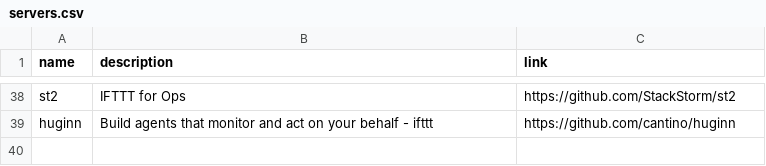
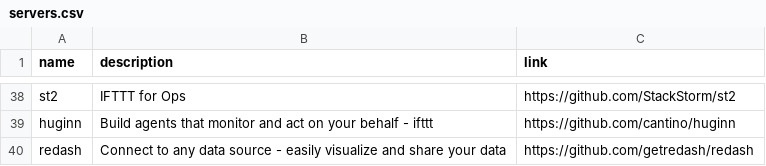
Before and after one commit to gregory/jouets, a CSV file: servers.csv, drawn as a sheet; only a part is shown, gaps mark what is left out.

Commit message:
Update servers.csv

```diff
--- a/servers.csv
+++ b/servers.csv
@@ -39 +39,2 @@ st2, IFTTT for Ops, https://github.com/StackStorm/st2
 huginn, Build agents that monitor and act on your behalf - ifttt ,https://github.com/cantino/huginn
+redash, Connect to any data source - easily visualize and share your data, https://github.com/getredash/redash
```
